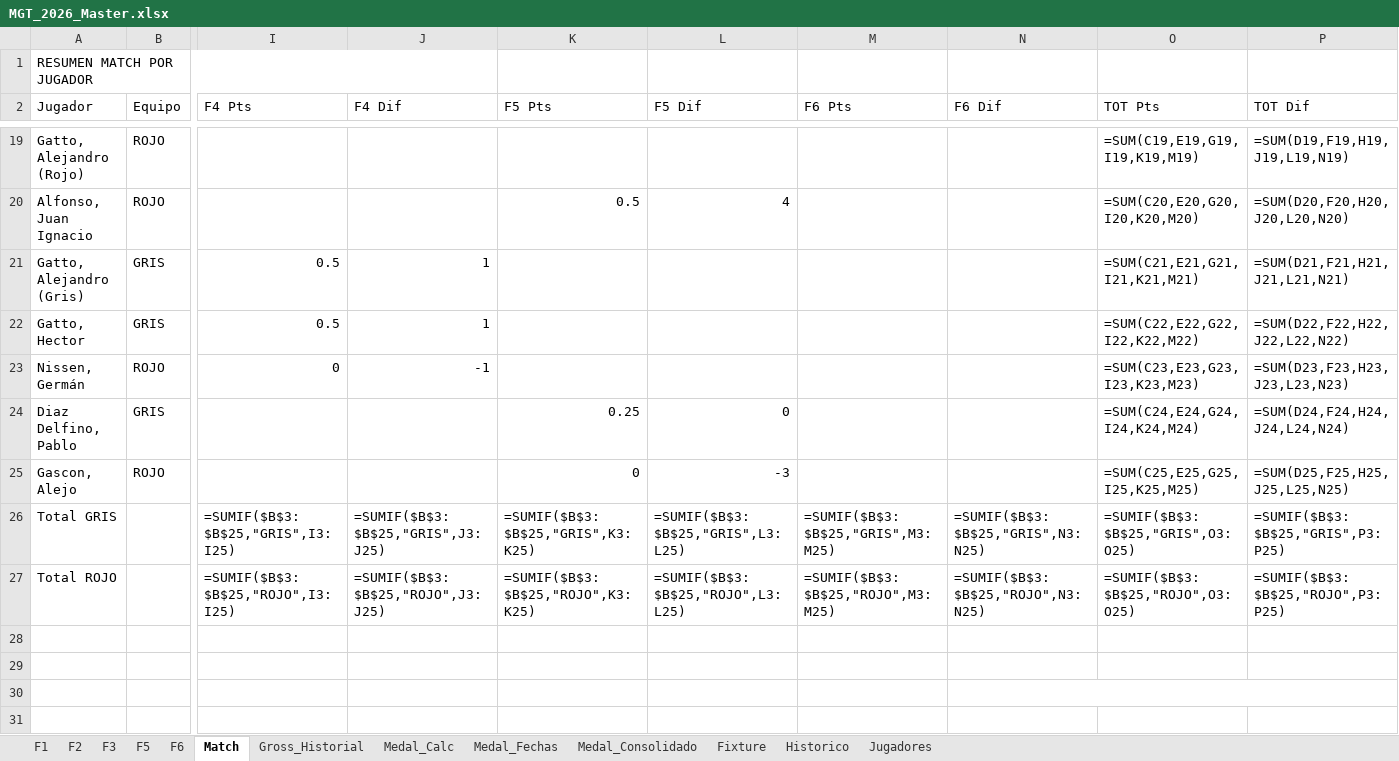
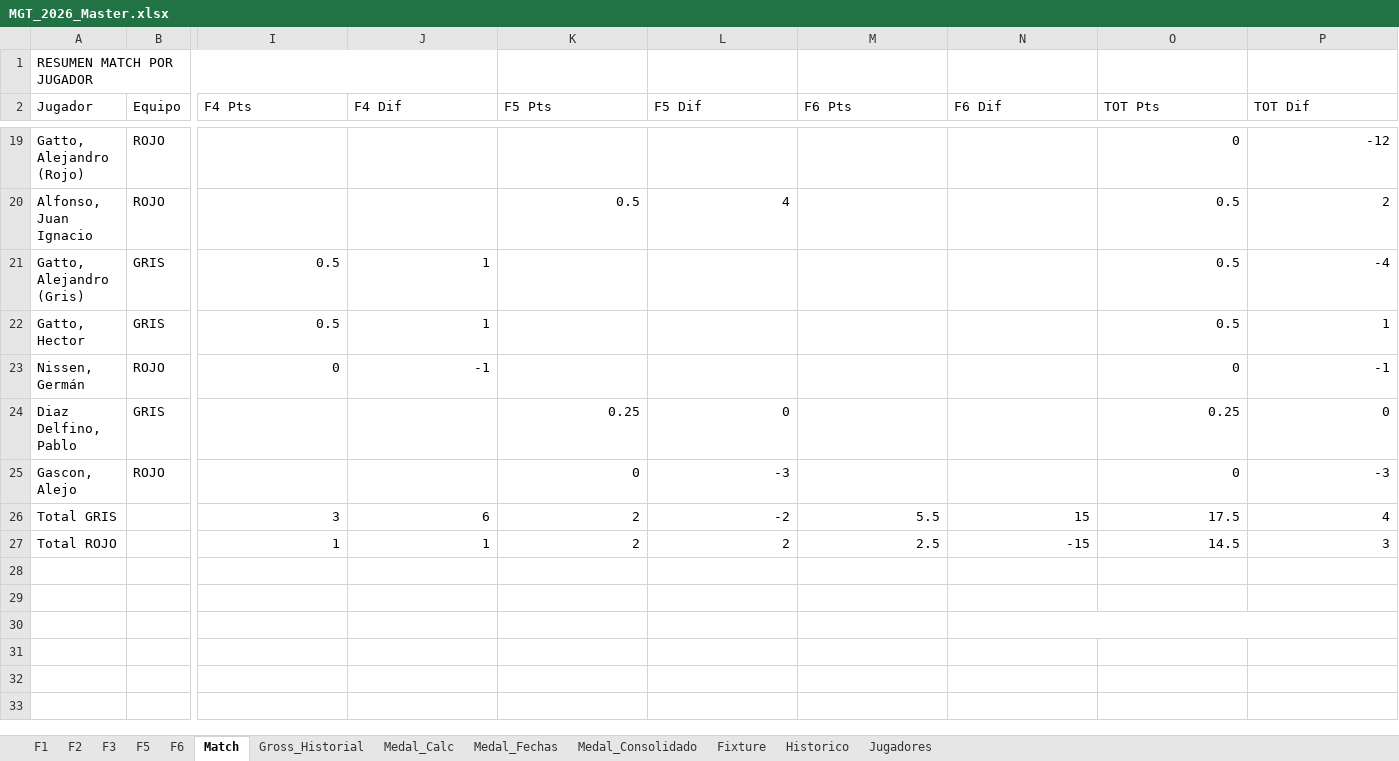
Before and after one commit to DevelopFB/MiliciaGolfTour, an Excel workbook: MGT_2026_Master.xlsx, sheet Match, drawn as a sheet; only a part is shown, gaps mark what is left out; the shorter side is filled out with more unchanged rows; values as stored, in another font and other column widths than the file's, no cell formats; formulas without a stored value are shown as written; removed rows and columns are numbered as before the commit, all else as after; rows hold the shown columns only; the diff covers the shown part only; the diff names each change by its address in the sheet, - before the commit and + after, or states it on an @@ line.

```diff
--- a/MGT_2026_Master.xlsx (sheet Match)
+++ b/MGT_2026_Master.xlsx (sheet Match)
-O19 (TOT Pts): =SUM(C19,E19,G19,I19,K19,M19)
+O19 (TOT Pts): 0
-P19 (TOT Dif): =SUM(D19,F19,H19,J19,L19,N19)
+P19 (TOT Dif): -12
-O20 (TOT Pts): =SUM(C20,E20,G20,I20,K20,M20)
+O20 (TOT Pts): 0.5
-P20 (TOT Dif): =SUM(D20,F20,H20,J20,L20,N20)
+P20 (TOT Dif): 2
-O21 (TOT Pts): =SUM(C21,E21,G21,I21,K21,M21)
+O21 (TOT Pts): 0.5
-P21 (TOT Dif): =SUM(D21,F21,H21,J21,L21,N21)
+P21 (TOT Dif): -4
-O22 (TOT Pts): =SUM(C22,E22,G22,I22,K22,M22)
+O22 (TOT Pts): 0.5
-P22 (TOT Dif): =SUM(D22,F22,H22,J22,L22,N22)
+P22 (TOT Dif): 1
-O23 (TOT Pts): =SUM(C23,E23,G23,I23,K23,M23)
+O23 (TOT Pts): 0
-P23 (TOT Dif): =SUM(D23,F23,H23,J23,L23,N23)
+P23 (TOT Dif): -1
-O24 (TOT Pts): =SUM(C24,E24,G24,I24,K24,M24)
+O24 (TOT Pts): 0.25
-P24 (TOT Dif): =SUM(D24,F24,H24,J24,L24,N24)
+P24 (TOT Dif): 0
-O25 (TOT Pts): =SUM(C25,E25,G25,I25,K25,M25)
+O25 (TOT Pts): 0
-P25 (TOT Dif): =SUM(D25,F25,H25,J25,L25,N25)
+P25 (TOT Dif): -3
-row 26: Total GRIS |  | =SUMIF($B$3:$B$25,"GRIS",I3:I25) | =SUMIF($B$3:$B$25,"GRIS",J3:J25) | =SUMIF($B$3:$B$25,"GRIS",K3:K25) | =SUMIF($B$3:$B$25,"GRIS",L3:L25) | =SUMIF($B$3:$B$25,"GRIS",M3:M25) | =SUMIF($B$3:$B$25,"GRIS",N3:N25) | =SUMIF($B$3:$B$25,"GRIS",O3:O25) | =SUMIF($B$3:$B$25,"GRIS",P3:P25)
-row 27: Total ROJO |  | =SUMIF($B$3:$B$25,"ROJO",I3:I25) | =SUMIF($B$3:$B$25,"ROJO",J3:J25) | =SUMIF($B$3:$B$25,"ROJO",K3:K25) | =SUMIF($B$3:$B$25,"ROJO",L3:L25) | =SUMIF($B$3:$B$25,"ROJO",M3:M25) | =SUMIF($B$3:$B$25,"ROJO",N3:N25) | =SUMIF($B$3:$B$25,"ROJO",O3:O25) | =SUMIF($B$3:$B$25,"ROJO",P3:P25)
+row 26: Total GRIS |  | 3 | 6 | 2 | -2 | 5.5 | 15 | 17.5 | 4
+row 27: Total ROJO |  | 1 | 1 | 2 | 2 | 2.5 | -15 | 14.5 | 3
```
Also changed, not shown: 32 edited cells elsewhere in this sheet, sheet Medal_Consolidado, sheet Gross_Historial, sheet Medal_Fechas, sheet F5, sheet F6, sheet F1, 2 more sheets, cell formats, 4 other files.
